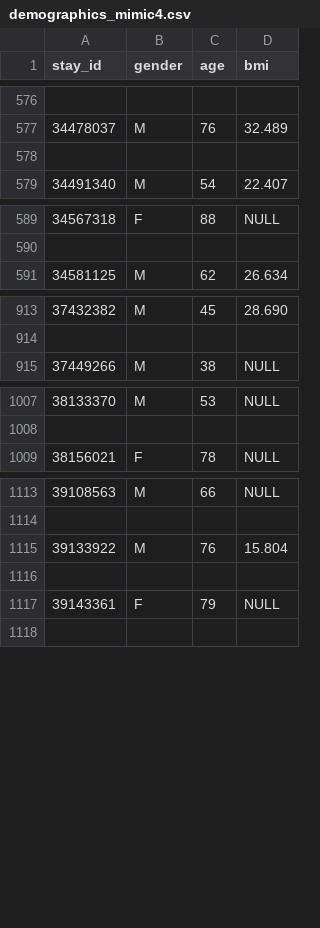
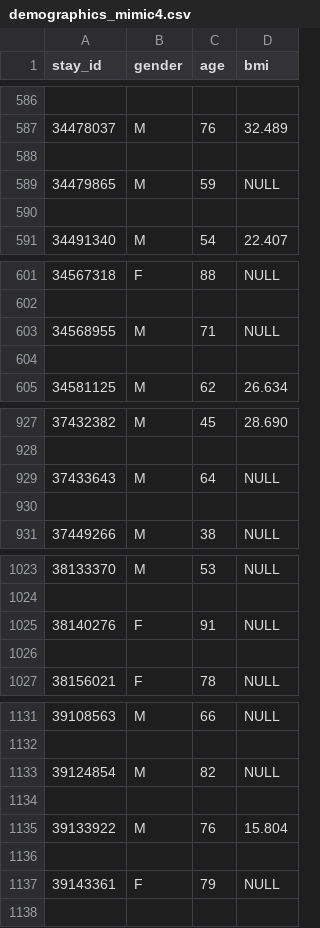
Before and after one commit to AgatheZ/Master-Project, a CSV file: MIMIC_IV/demographics_mimic4.csv, drawn as a sheet; only a part is shown, gaps mark what is left out; the diff covers the shown part only; the diff names each change by its address in the sheet, - before the commit and + after, or states it on an @@ line.

```diff
--- a/MIMIC_IV/demographics_mimic4.csv
+++ b/MIMIC_IV/demographics_mimic4.csv
+row 589: 34479865 | M | 59 | NULL
+row 590: (empty)
+row 603: 34568955 | M | 71 | NULL
+row 604: (empty)
+row 929: 37433643 | M | 64 | NULL
+row 930: (empty)
+row 1025: 38140276 | F | 91 | NULL
+row 1026: (empty)
+row 1133: 39124854 | M | 82 | NULL
+row 1134: (empty)
```
Also changed, not shown: 12 added rows elsewhere in this file, 6 other files.
